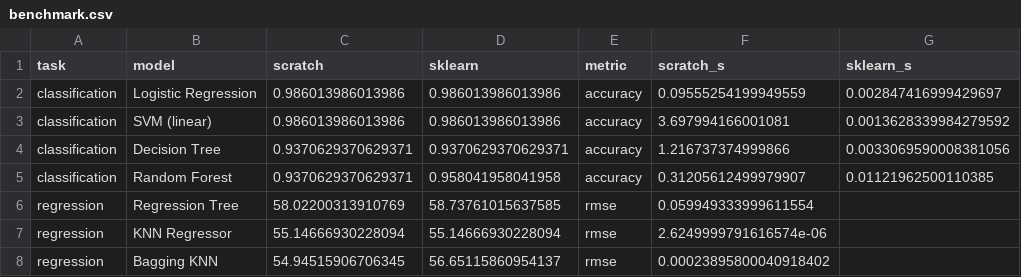
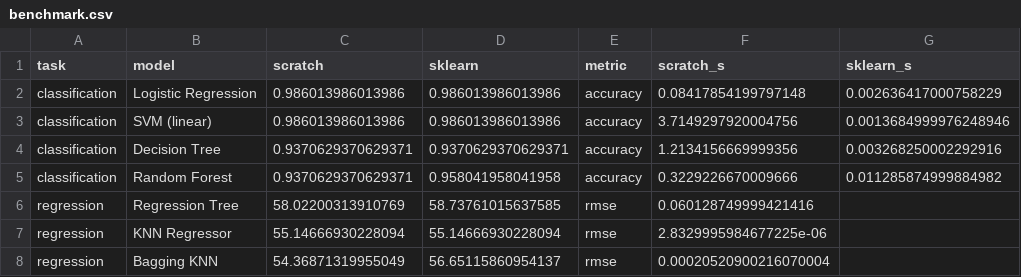
Before and after one commit to tejaspandya9598/ml-algorithms-from-scratch, a CSV file: reports/benchmark.csv, drawn as a sheet.

```diff
--- a/reports/benchmark.csv
+++ b/reports/benchmark.csv
@@ -1,8 +1,8 @@
 task,model,scratch,sklearn,metric,scratch_s,sklearn_s
-classification,Logistic Regression,0.986013986013986,0.986013986013986,accuracy,0.09555254199949559,0.002847416999429697
-classification,SVM (linear),0.986013986013986,0.986013986013986,accuracy,3.697994166001081,0.0013628339984279592
-classification,Decision Tree,0.9370629370629371,0.9370629370629371,accuracy,1.216737374999866,0.0033069590008381056
-classification,Random Forest,0.9370629370629371,0.958041958041958,accuracy,0.31205612499979907,0.01121962500110385
-regression,Regression Tree,58.02200313910769,58.73761015637585,rmse,0.059949333999611554,
-regression,KNN Regressor,55.14666930228094,55.14666930228094,rmse,2.6249999791616574e-06,
-regression,Bagging KNN,54.94515906706345,56.65115860954137,rmse,0.00023895800040918402,
+classification,Logistic Regression,0.986013986013986,0.986013986013986,accuracy,0.08417854199797148,0.002636417000758229
+classification,SVM (linear),0.986013986013986,0.986013986013986,accuracy,3.7149297920004756,0.0013684999976248946
+classification,Decision Tree,0.9370629370629371,0.9370629370629371,accuracy,1.2134156669999356,0.003268250002292916
+classification,Random Forest,0.9370629370629371,0.958041958041958,accuracy,0.3229226670009666,0.011285874999884982
+regression,Regression Tree,58.02200313910769,58.73761015637585,rmse,0.060128749999421416,
+regression,KNN Regressor,55.14666930228094,55.14666930228094,rmse,2.8329995984677225e-06,
+regression,Bagging KNN,54.36871319955049,56.65115860954137,rmse,0.00020520900216070004,
```
Also changed, not shown: 5 other files.
